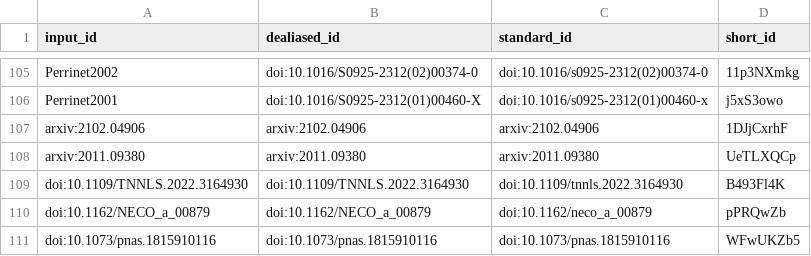
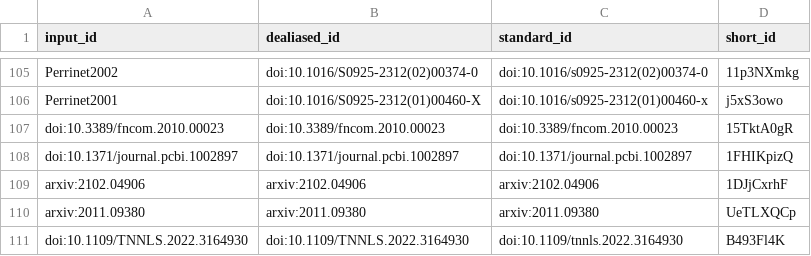
Before and after one commit to SpikeAI/2022-10-04_polychronies_OBSOLETE, a TSV file: citations.tsv, drawn as a sheet; only a part is shown, gaps mark what is left out; the shorter side is filled out with more unchanged rows.

```diff
--- a/citations.tsv
+++ b/citations.tsv
@@ -106,2 +106,4 @@ Perrinet2002	doi:10.1016/S0925-2312(02)00374-0	doi:10.1016/s0925-2312(02)00374-0
 Perrinet2001	doi:10.1016/S0925-2312(01)00460-X	doi:10.1016/s0925-2312(01)00460-x	j5xS3owo
+doi:10.3389/fncom.2010.00023	doi:10.3389/fncom.2010.00023	doi:10.3389/fncom.2010.00023	15TktA0gR
+doi:10.1371/journal.pcbi.1002897	doi:10.1371/journal.pcbi.1002897	doi:10.1371/journal.pcbi.1002897	1FHIKpizQ
 arxiv:2102.04906	arxiv:2102.04906	arxiv:2102.04906	1DJjCxrhF
```
Also changed, not shown: 7 other files.
